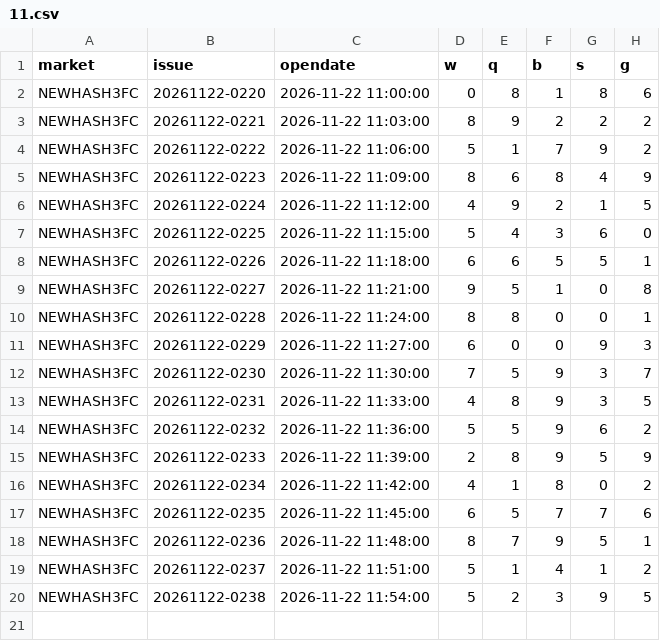
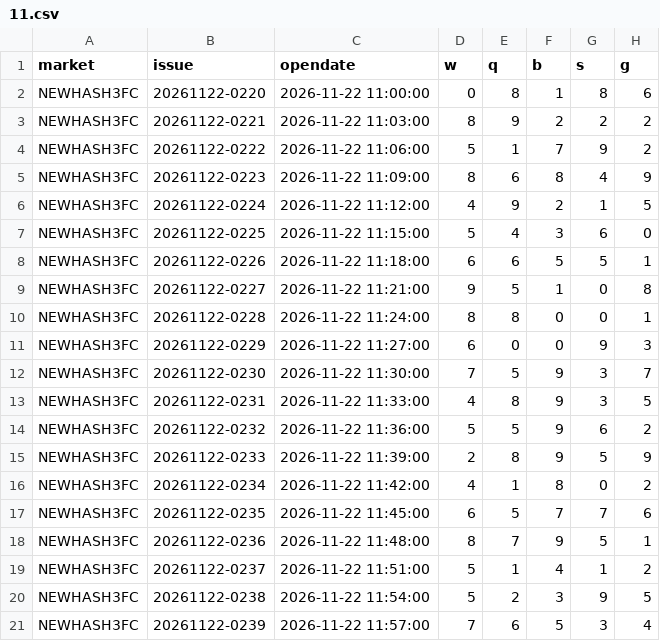
Before and after one commit to naruto0101/hash3-draw-data, a CSV file: data/updates/2026/11/22/11.csv, drawn as a sheet; the diff names each change by its address in the sheet, - before the commit and + after, or states it on an @@ line.

```diff
--- a/data/updates/2026/11/22/11.csv
+++ b/data/updates/2026/11/22/11.csv
+row 21: NEWHASH3FC | 20261122-0239 | 2026-11-22 11:57:00 | 7 | 6 | 5 | 3 | 4
```
Also changed, not shown: data/archive/history.csv, 3 other files.
